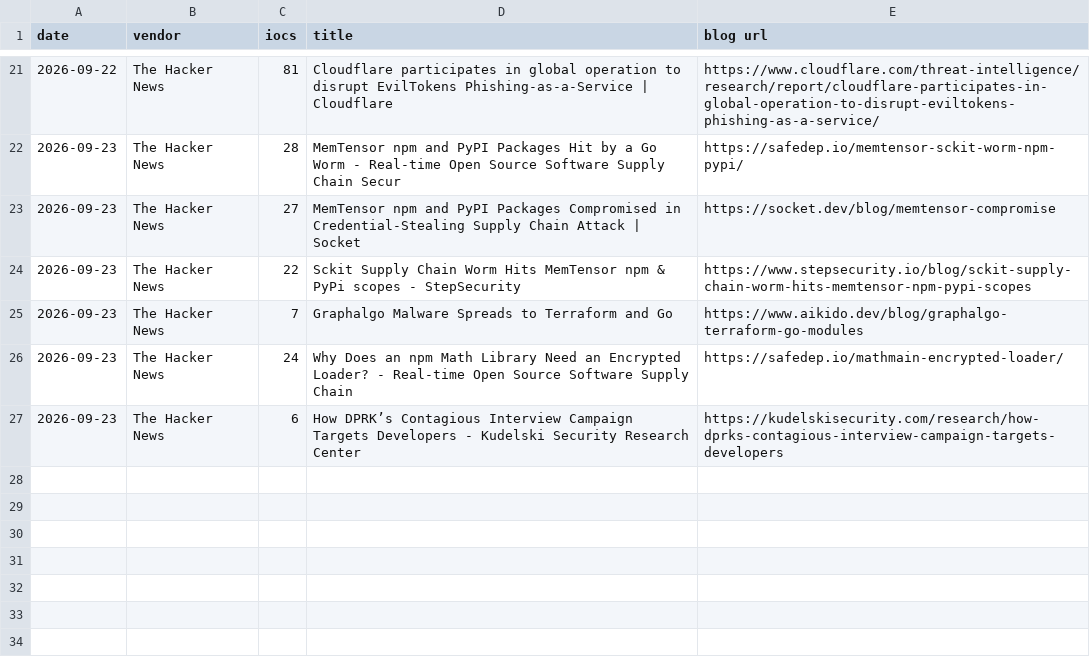
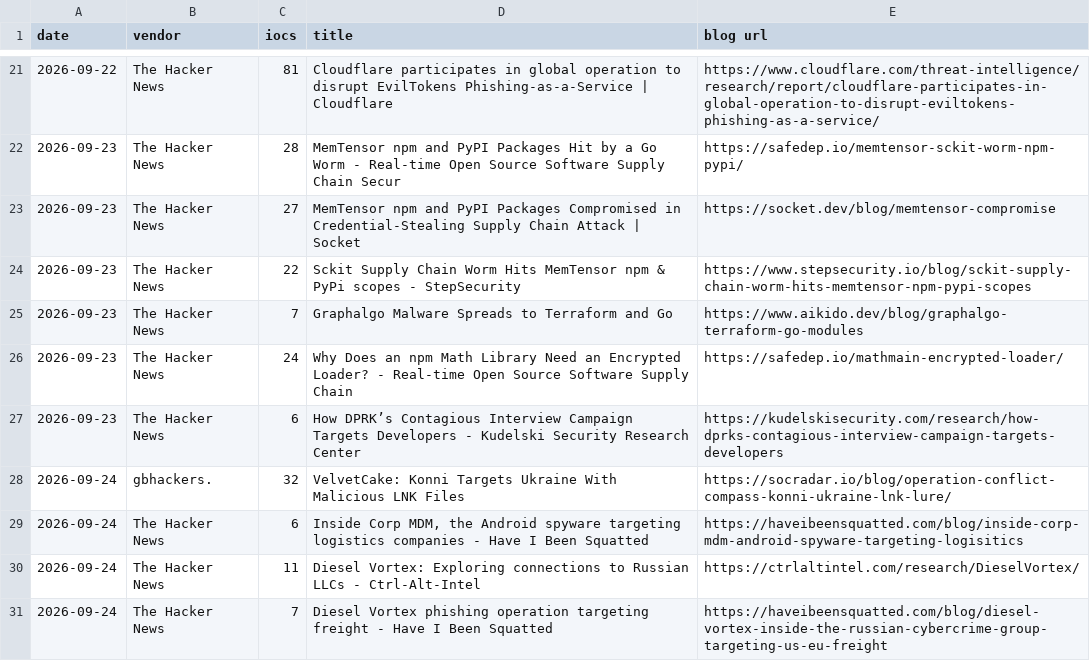
Before and after one commit to fukusuket/fukusuket.github.io, a CSV file: 2026/09/ioc_stats_20260924.csv, drawn as a sheet; only a part is shown, gaps mark what is left out.

```diff
--- a/2026/09/ioc_stats_20260924.csv
+++ b/2026/09/ioc_stats_20260924.csv
@@ -27 +27,5 @@ date,vendor,iocs,title,blog url
 2026-09-23,The Hacker News,6,How DPRK’s Contagious Interview Campaign Targets Developers - Kudelski Security Research Center,https://kudelskisecurity.com/research/how-dprks-contagious-interview-campaign-targets-developers
+2026-09-24,gbhackers.,32,VelvetCake: Konni Targets Ukraine With Malicious LNK Files,https://socradar.io/blog/operation-conflict-compass-konni-ukraine-lnk-lure/
+2026-09-24,The Hacker News,6,"Inside Corp MDM, the Android spyware targeting logistics companies - Have I Been Squatted",https://haveibeensquatted.com/blog/inside-corp-mdm-android-spyware-targeting-logisitics
+2026-09-24,The Hacker News,11,Diesel Vortex: Exploring connections to Russian LLCs - Ctrl-Alt-Intel,https://ctrlaltintel.com/research/DieselVortex/
+2026-09-24,The Hacker News,7,Diesel Vortex phishing operation targeting freight - Have I Been Squatted,https://haveibeensquatted.com/blog/diesel-vortex-inside-the-russian-cybercrime-group-targeting-us-eu-freight
```
Also changed, not shown: 1 other file.
